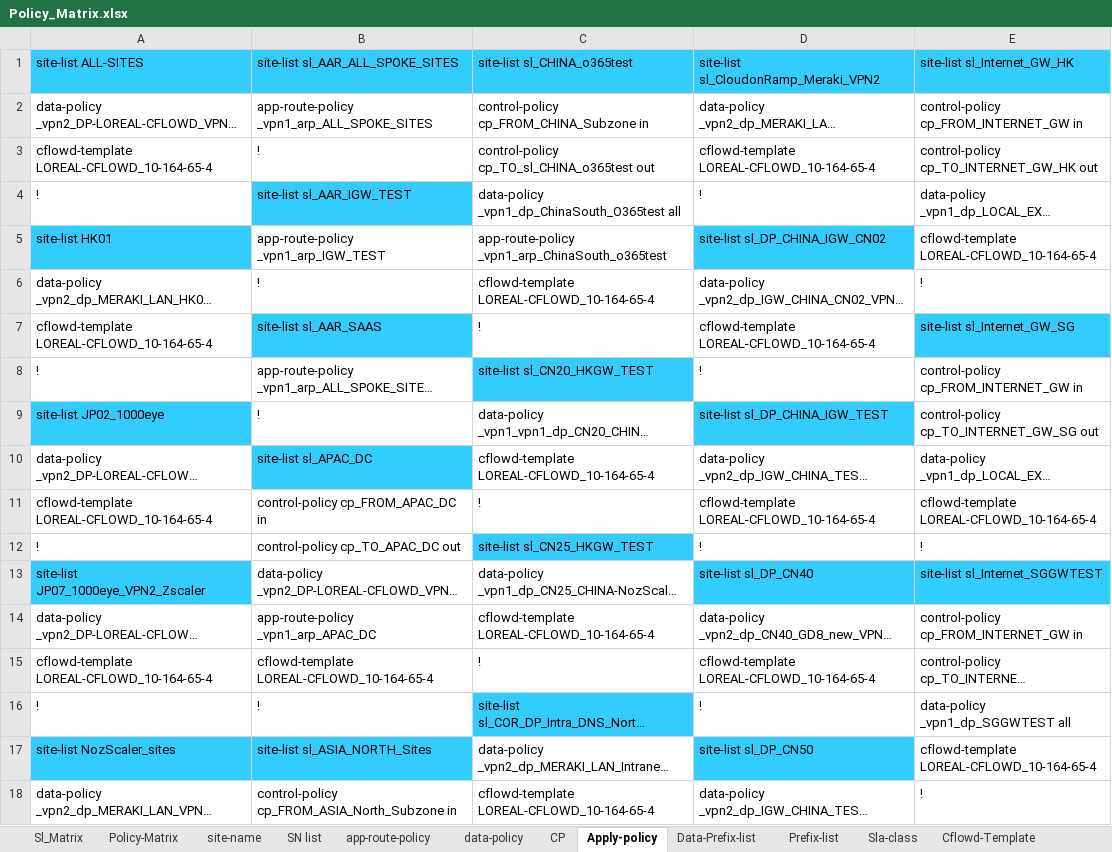
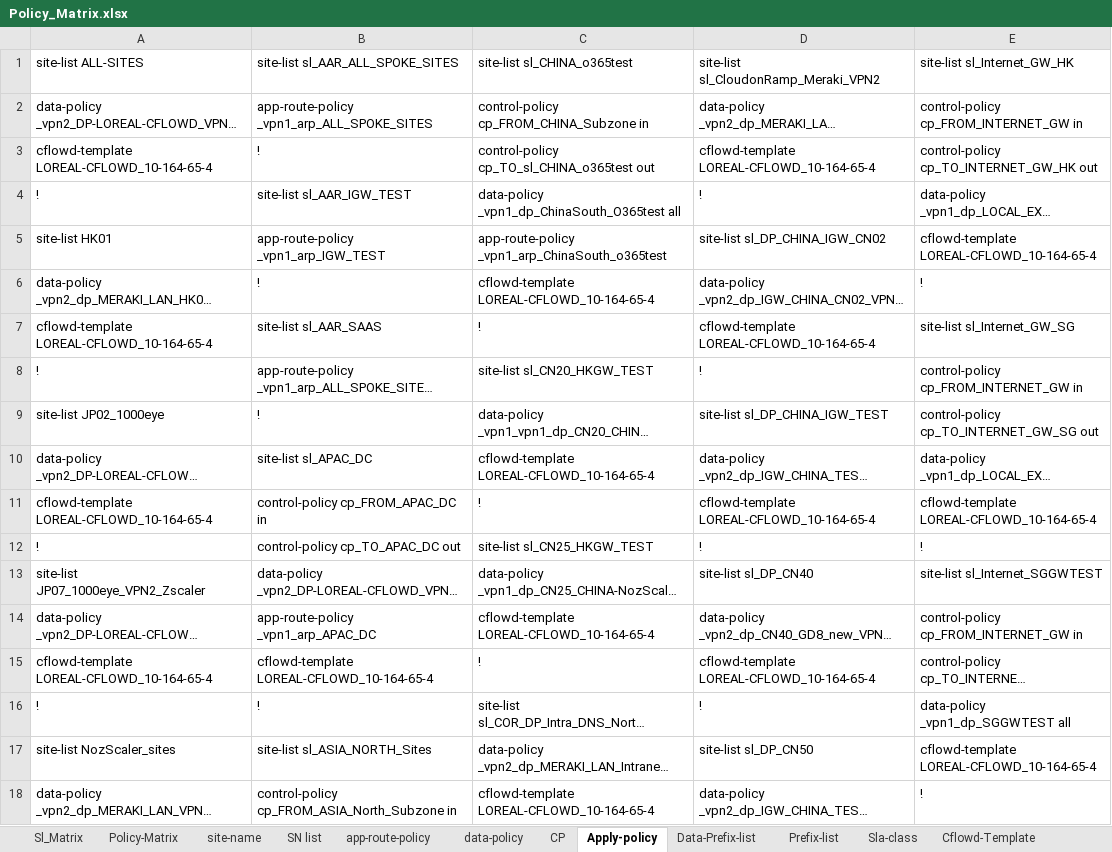
Before and after one commit to foxrylai/L-Oreal, an Excel workbook: vSmart/Ver 1.1/Policy_Matrix.xlsx, sheet Apply-policy, drawn as a sheet; only a part is shown; long unchanged cells end in …; values as stored, in another font and other column widths than the file's, no borders; table styles not drawn; the diff covers the shown part only; the diff names each change by its address in the sheet, - before the commit and + after, or states it on an @@ line.

```diff
--- a/vSmart/Ver 1.1/Policy_Matrix.xlsx (sheet Apply-policy)
+++ b/vSmart/Ver 1.1/Policy_Matrix.xlsx (sheet Apply-policy)
-A1:E1 fill: #33CCFF
+A1:E1 fill: none
-B4 fill: #33CCFF
+B4 fill: none
-A5 fill: #33CCFF
+A5 fill: none
-D5 fill: #33CCFF
+D5 fill: none
-B7 fill: #33CCFF
+B7 fill: none
-E7 fill: #33CCFF
+E7 fill: none
-C8 fill: #33CCFF
+C8 fill: none
-A9 fill: #33CCFF
+A9 fill: none
-D9 fill: #33CCFF
+D9 fill: none
-B10 fill: #33CCFF
+B10 fill: none
-C12 fill: #33CCFF
+C12 fill: none
-A13 fill: #33CCFF
+A13 fill: none
-D13:E13 fill: #33CCFF
+D13:E13 fill: none
-C16 fill: #33CCFF
+C16 fill: none
-A17:B17 fill: #33CCFF
+A17:B17 fill: none
-D17 fill: #33CCFF
+D17 fill: none
```
Also changed, not shown: cell formats elsewhere in this sheet, sheet SN list, sheet Site-list, sheet Sl_Matrix, sheet Data-Prefix-list, sheet data-policy, sheet Tloc-list, 8 more sheets, 14 other files.
